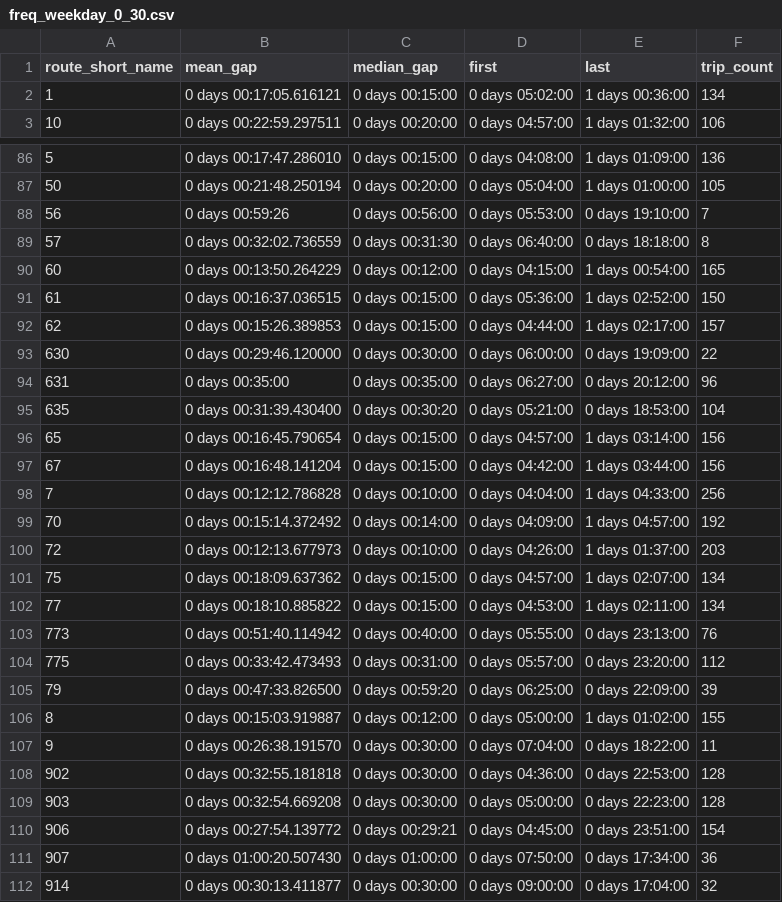
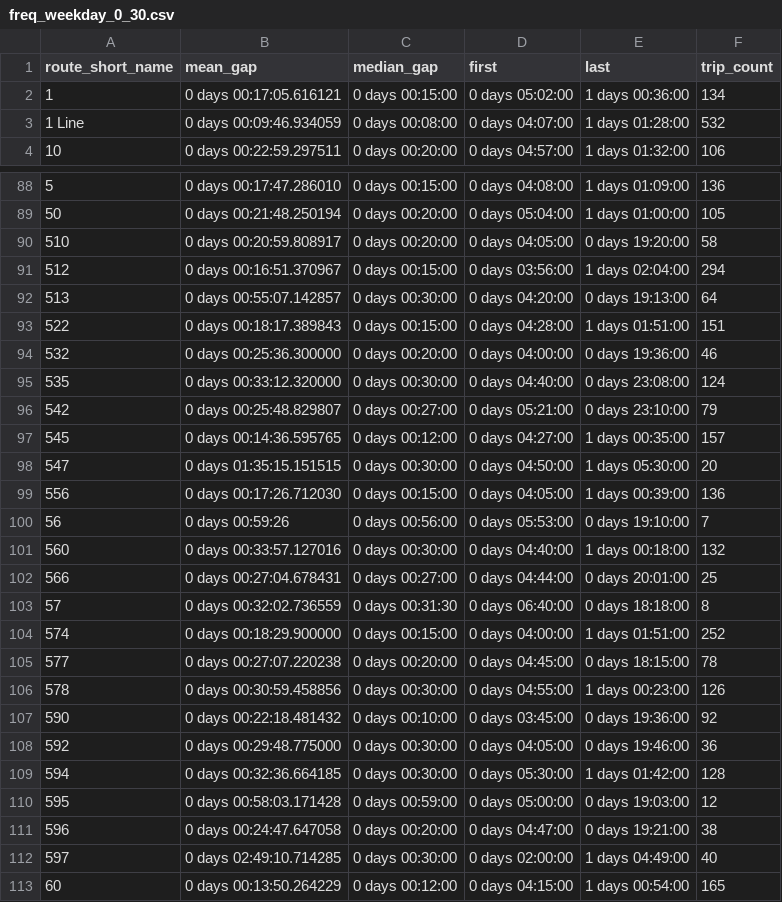
Before and after one commit to casey-ds/Transit-Frequency-Dashboard, a CSV file: data/freq_data/freq_weekday_0_30.csv, drawn as a sheet; only a part is shown, gaps mark what is left out; the shorter side is filled out with more unchanged rows; the diff covers the shown part only; the diff names each change by its address in the sheet, - before the commit and + after, or states it on an @@ line.

```diff
--- a/data/freq_data/freq_weekday_0_30.csv
+++ b/data/freq_data/freq_weekday_0_30.csv
+row 3: 1 Line | 0 days 00:09:46.934059 | 0 days 00:08:00 | 0 days 04:07:00 | 1 days 01:28:00 | 532
+row 90: 510 | 0 days 00:20:59.808917 | 0 days 00:20:00 | 0 days 04:05:00 | 0 days 19:20:00 | 58
+row 91: 512 | 0 days 00:16:51.370967 | 0 days 00:15:00 | 0 days 03:56:00 | 1 days 02:04:00 | 294
+row 92: 513 | 0 days 00:55:07.142857 | 0 days 00:30:00 | 0 days 04:20:00 | 0 days 19:13:00 | 64
+row 93: 522 | 0 days 00:18:17.389843 | 0 days 00:15:00 | 0 days 04:28:00 | 1 days 01:51:00 | 151
+row 94: 532 | 0 days 00:25:36.300000 | 0 days 00:20:00 | 0 days 04:00:00 | 0 days 19:36:00 | 46
+row 95: 535 | 0 days 00:33:12.320000 | 0 days 00:30:00 | 0 days 04:40:00 | 0 days 23:08:00 | 124
+row 96: 542 | 0 days 00:25:48.829807 | 0 days 00:27:00 | 0 days 05:21:00 | 0 days 23:10:00 | 79
+row 97: 545 | 0 days 00:14:36.595765 | 0 days 00:12:00 | 0 days 04:27:00 | 1 days 00:35:00 | 157
+row 98: 547 | 0 days 01:35:15.151515 | 0 days 00:30:00 | 0 days 04:50:00 | 1 days 05:30:00 | 20
+row 99: 556 | 0 days 00:17:26.712030 | 0 days 00:15:00 | 0 days 04:05:00 | 1 days 00:39:00 | 136
+row 101: 560 | 0 days 00:33:57.127016 | 0 days 00:30:00 | 0 days 04:40:00 | 1 days 00:18:00 | 132
+row 102: 566 | 0 days 00:27:04.678431 | 0 days 00:27:00 | 0 days 04:44:00 | 0 days 20:01:00 | 25
+row 104: 574 | 0 days 00:18:29.900000 | 0 days 00:15:00 | 0 days 04:00:00 | 1 days 01:51:00 | 252
+row 105: 577 | 0 days 00:27:07.220238 | 0 days 00:20:00 | 0 days 04:45:00 | 0 days 18:15:00 | 78
+row 106: 578 | 0 days 00:30:59.458856 | 0 days 00:30:00 | 0 days 04:55:00 | 1 days 00:23:00 | 126
+row 107: 590 | 0 days 00:22:18.481432 | 0 days 00:10:00 | 0 days 03:45:00 | 0 days 19:36:00 | 92
+row 108: 592 | 0 days 00:29:48.775000 | 0 days 00:30:00 | 0 days 04:05:00 | 0 days 19:46:00 | 36
+row 109: 594 | 0 days 00:32:36.664185 | 0 days 00:30:00 | 0 days 05:30:00 | 1 days 01:42:00 | 128
+row 110: 595 | 0 days 00:58:03.171428 | 0 days 00:59:00 | 0 days 05:00:00 | 0 days 19:03:00 | 12
+row 111: 596 | 0 days 00:24:47.647058 | 0 days 00:20:00 | 0 days 04:47:00 | 0 days 19:21:00 | 38
+row 112: 597 | 0 days 02:49:10.714285 | 0 days 00:30:00 | 0 days 02:00:00 | 1 days 04:49:00 | 40
```
Also changed, not shown: 6 added rows elsewhere in this file, data/freq_data/freq_weekday_15_19.csv, data/freq_data/freq_weekday_19_24.csv, 22 other files.
